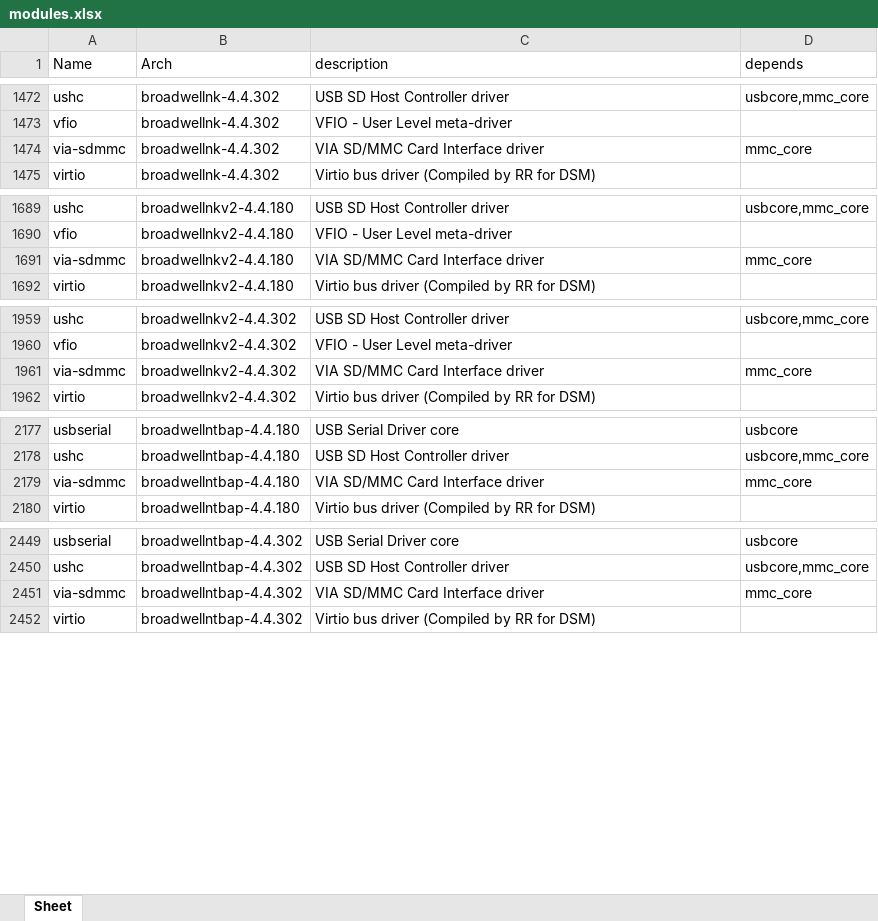
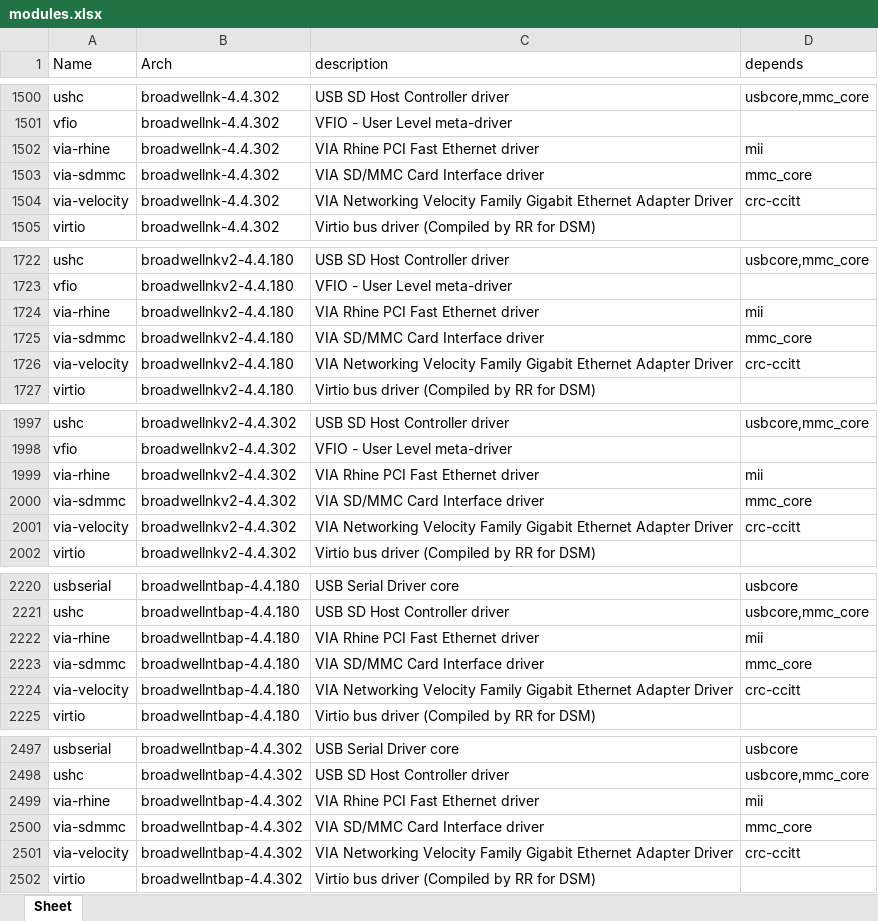
Before and after one commit to RROrg/rr, an Excel workbook: docs/modules.xlsx, sheet Sheet, drawn as a sheet; only a part is shown, gaps mark what is left out; values as stored, in another font and other column widths than the file's, no borders; the diff covers the shown part only; the diff names each change by its address in the sheet, - before the commit and + after, or states it on an @@ line.

```diff
--- a/docs/modules.xlsx (sheet Sheet)
+++ b/docs/modules.xlsx (sheet Sheet)
+row 1502: via-rhine | broadwellnk-4.4.302 | VIA Rhine PCI Fast Ethernet driver | mii
+row 1504: via-velocity | broadwellnk-4.4.302 | VIA Networking Velocity Family Gigabit Ethernet Adapter Driver | crc-ccitt
+row 1724: via-rhine | broadwellnkv2-4.4.180 | VIA Rhine PCI Fast Ethernet driver | mii
+row 1726: via-velocity | broadwellnkv2-4.4.180 | VIA Networking Velocity Family Gigabit Ethernet Adapter Driver | crc-ccitt
+row 1999: via-rhine | broadwellnkv2-4.4.302 | VIA Rhine PCI Fast Ethernet driver | mii
+row 2001: via-velocity | broadwellnkv2-4.4.302 | VIA Networking Velocity Family Gigabit Ethernet Adapter Driver | crc-ccitt
+row 2222: via-rhine | broadwellntbap-4.4.180 | VIA Rhine PCI Fast Ethernet driver | mii
+row 2224: via-velocity | broadwellntbap-4.4.180 | VIA Networking Velocity Family Gigabit Ethernet Adapter Driver | crc-ccitt
+row 2499: via-rhine | broadwellntbap-4.4.302 | VIA Rhine PCI Fast Ethernet driver | mii
+row 2501: via-velocity | broadwellntbap-4.4.302 | VIA Networking Velocity Family Gigabit Ethernet Adapter Driver | crc-ccitt
```
Also changed, not shown: 104 added rows and 20 edited cells elsewhere in this sheet, docs/addons.xlsx, docs/models.xlsx, 1 other file.
